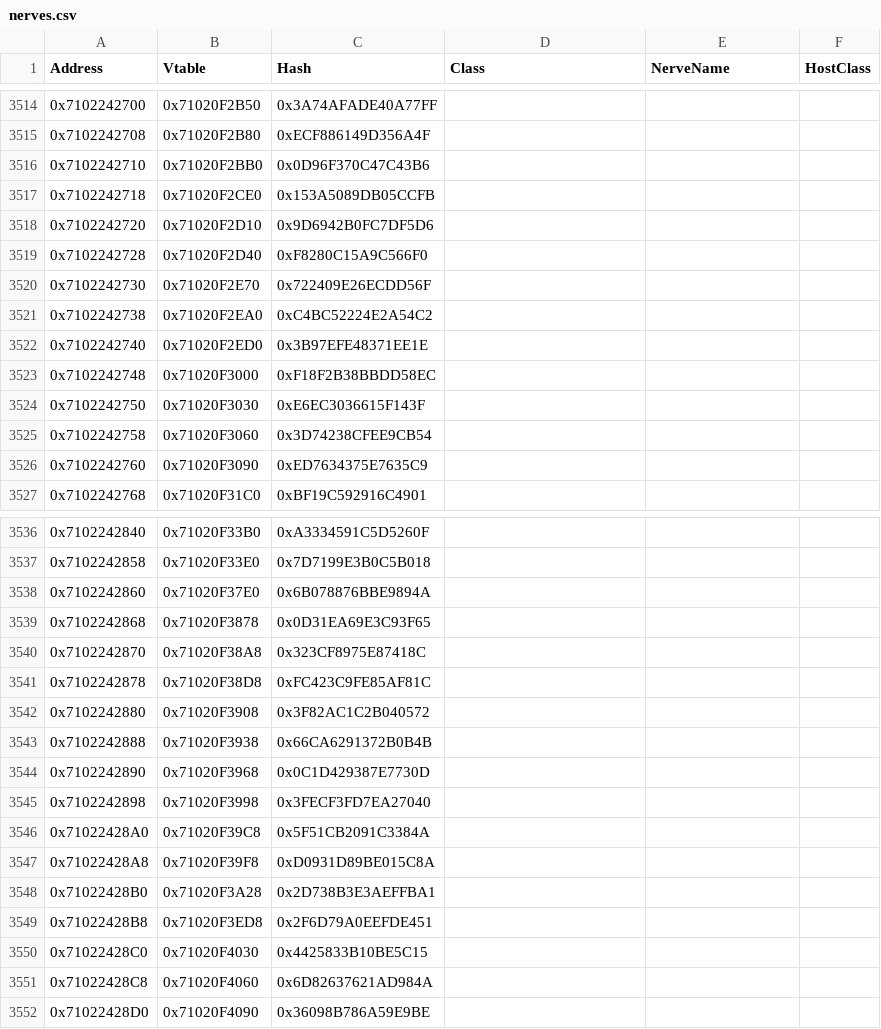
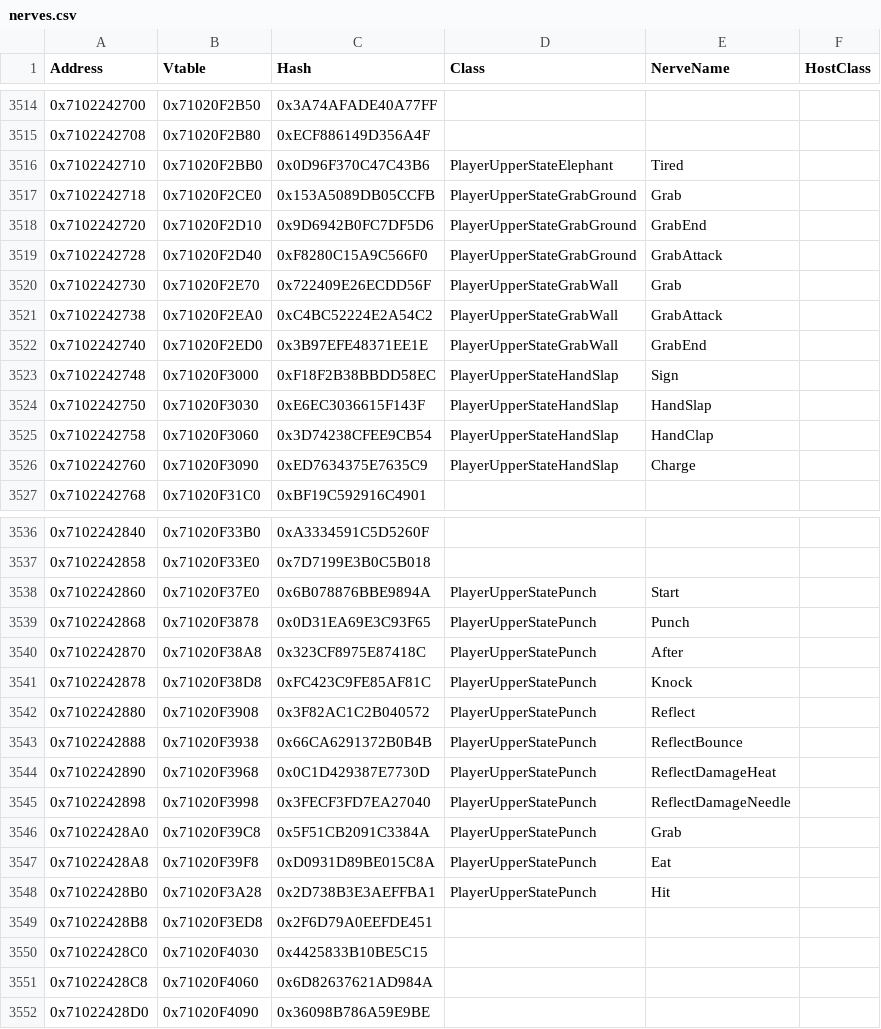
Before and after one commit to GRAnimated/DKBananza, a CSV file: data/nerves/nerves.csv, drawn as a sheet; only a part is shown, gaps mark what is left out; the diff covers the shown part only.

```diff
--- a/data/nerves/nerves.csv
+++ b/data/nerves/nerves.csv
@@ -3515,13 +3515,13 @@ Address,Vtable,Hash,Class,NerveName,HostClass
 0x7102242708,0x71020F2B80,0xECF886149D356A4F,,,
-0x7102242710,0x71020F2BB0,0x0D96F370C47C43B6,,,
-0x7102242718,0x71020F2CE0,0x153A5089DB05CCFB,,,
-0x7102242720,0x71020F2D10,0x9D6942B0FC7DF5D6,,,
-0x7102242728,0x71020F2D40,0xF8280C15A9C566F0,,,
-0x7102242730,0x71020F2E70,0x722409E26ECDD56F,,,
-0x7102242738,0x71020F2EA0,0xC4BC52224E2A54C2,,,
-0x7102242740,0x71020F2ED0,0x3B97EFE48371EE1E,,,
-0x7102242748,0x71020F3000,0xF18F2B38BBDD58EC,,,
-0x7102242750,0x71020F3030,0xE6EC3036615F143F,,,
-0x7102242758,0x71020F3060,0x3D74238CFEE9CB54,,,
-0x7102242760,0x71020F3090,0xED7634375E7635C9,,,
+0x7102242710,0x71020F2BB0,0x0D96F370C47C43B6,PlayerUpperStateElephant,Tired,
+0x7102242718,0x71020F2CE0,0x153A5089DB05CCFB,PlayerUpperStateGrabGround,Grab,
+0x7102242720,0x71020F2D10,0x9D6942B0FC7DF5D6,PlayerUpperStateGrabGround,GrabEnd,
+0x7102242728,0x71020F2D40,0xF8280C15A9C566F0,PlayerUpperStateGrabGround,GrabAttack,
+0x7102242730,0x71020F2E70,0x722409E26ECDD56F,PlayerUpperStateGrabWall,Grab,
+0x7102242738,0x71020F2EA0,0xC4BC52224E2A54C2,PlayerUpperStateGrabWall,GrabAttack,
+0x7102242740,0x71020F2ED0,0x3B97EFE48371EE1E,PlayerUpperStateGrabWall,GrabEnd,
+0x7102242748,0x71020F3000,0xF18F2B38BBDD58EC,PlayerUpperStateHandSlap,Sign,
+0x7102242750,0x71020F3030,0xE6EC3036615F143F,PlayerUpperStateHandSlap,HandSlap,
+0x7102242758,0x71020F3060,0x3D74238CFEE9CB54,PlayerUpperStateHandSlap,HandClap,
+0x7102242760,0x71020F3090,0xED7634375E7635C9,PlayerUpperStateHandSlap,Charge,
 0x7102242768,0x71020F31C0,0xBF19C592916C4901,,,
@@ -3537,13 +3537,13 @@ Address,Vtable,Hash,Class,NerveName,HostClass
 0x7102242858,0x71020F33E0,0x7D7199E3B0C5B018,,,
-0x7102242860,0x71020F37E0,0x6B078876BBE9894A,,,
-0x7102242868,0x71020F3878,0x0D31EA69E3C93F65,,,
-0x7102242870,0x71020F38A8,0x323CF8975E87418C,,,
-0x7102242878,0x71020F38D8,0xFC423C9FE85AF81C,,,
-0x7102242880,0x71020F3908,0x3F82AC1C2B040572,,,
-0x7102242888,0x71020F3938,0x66CA6291372B0B4B,,,
-0x7102242890,0x71020F3968,0x0C1D429387E7730D,,,
-0x7102242898,0x71020F3998,0x3FECF3FD7EA27040,,,
-0x71022428A0,0x71020F39C8,0x5F51CB2091C3384A,,,
-0x71022428A8,0x71020F39F8,0xD0931D89BE015C8A,,,
-0x71022428B0,0x71020F3A28,0x2D738B3E3AEFFBA1,,,
+0x7102242860,0x71020F37E0,0x6B078876BBE9894A,PlayerUpperStatePunch,Start,
+0x7102242868,0x71020F3878,0x0D31EA69E3C93F65,PlayerUpperStatePunch,Punch,
+0x7102242870,0x71020F38A8,0x323CF8975E87418C,PlayerUpperStatePunch,After,
+0x7102242878,0x71020F38D8,0xFC423C9FE85AF81C,PlayerUpperStatePunch,Knock,
+0x7102242880,0x71020F3908,0x3F82AC1C2B040572,PlayerUpperStatePunch,Reflect,
+0x7102242888,0x71020F3938,0x66CA6291372B0B4B,PlayerUpperStatePunch,ReflectBounce,
+0x7102242890,0x71020F3968,0x0C1D429387E7730D,PlayerUpperStatePunch,ReflectDamageHeat,
+0x7102242898,0x71020F3998,0x3FECF3FD7EA27040,PlayerUpperStatePunch,ReflectDamageNeedle,
+0x71022428A0,0x71020F39C8,0x5F51CB2091C3384A,PlayerUpperStatePunch,Grab,
+0x71022428A8,0x71020F39F8,0xD0931D89BE015C8A,PlayerUpperStatePunch,Eat,
+0x71022428B0,0x71020F3A28,0x2D738B3E3AEFFBA1,PlayerUpperStatePunch,Hit,
 0x71022428B8,0x71020F3ED8,0x2F6D79A0EEFDE451,,,
```
Also changed, not shown: 66 edited cells elsewhere in this file, 4 other files.
